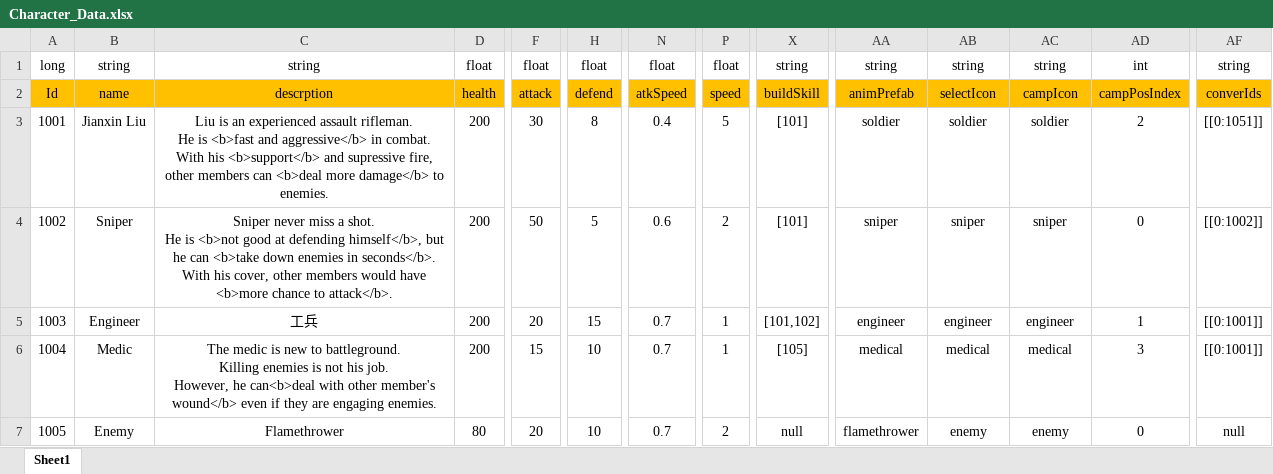
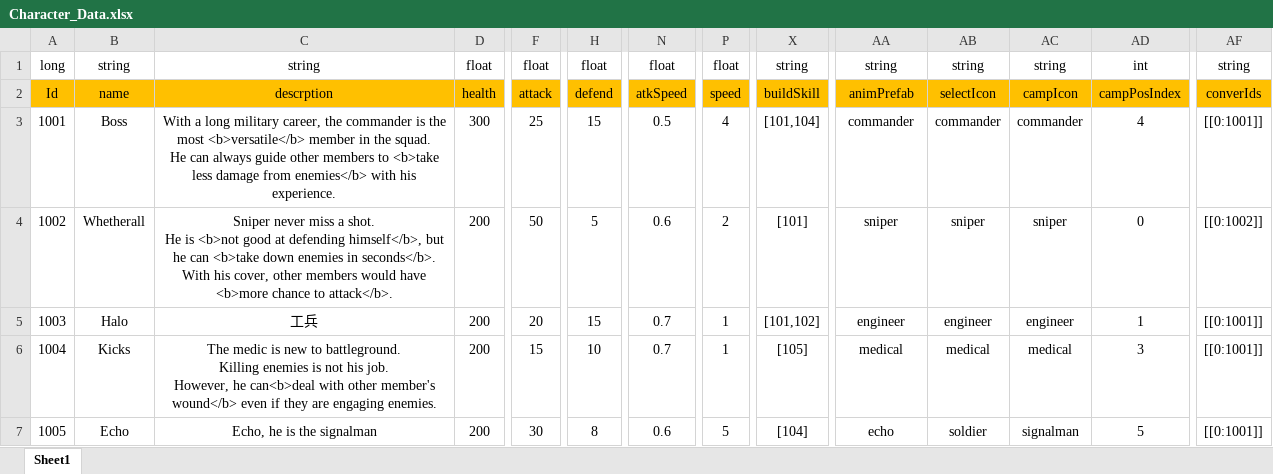
Before and after one commit to Chuyang1996/Nameless_Temp, an Excel workbook: GameDesign/ExcelData/Character_Data.xlsx, sheet Sheet1, drawn as a sheet; only a part is shown, gaps mark what is left out; values as stored, in another font and other column widths than the file's, no borders; ↵ is a line break in a cell; the diff covers the shown part only; the diff names each change by its address in the sheet, - before the commit and + after, or states it on an @@ line.

Commit message:
Update Character_Data.xlsx

```diff
--- a/GameDesign/ExcelData/Character_Data.xlsx (sheet Sheet1)
+++ b/GameDesign/ExcelData/Character_Data.xlsx (sheet Sheet1)
-B3: Jianxin Liu
+B3: Boss
-C3: Liu is an experienced assault rifleman. ↵ He is <b>fast and aggressive</b> in combat. ↵ With his <b>support</b> and supressive fire, other members can <b>deal more damage</b> to enemies.
+C3: With a long military career, the commander is the most <b>versatile</b> member in the squad. ↵ He can always guide other members to <b>take less damage from enemies</b> with his experience.
-D3: 200
+D3: 300
-F3: 30
+F3: 25
-H3: 8
+H3: 15
-N3: 0.4
+N3: 0.5
-P3: 5
+P3: 4
-X3: [101]
+X3: [101,104]
-AA3: soldier
+AA3: commander
-AB3: soldier
+AB3: commander
-AC3: soldier
+AC3: commander
-AD3: 2
+AD3: 4
-AF3: [[0:1051]]
+AF3: [[0:1001]]
-B4: Sniper
+B4: Whetherall
-B5: Engineer
+B5: Halo
-B6: Medic
+B6: Kicks
-B7: Enemy
+B7: Echo
-C7: Flamethrower
+C7: Echo, he is the signalman
-D7: 80
+D7: 200
-F7: 20
+F7: 30
-H7: 10
+H7: 8
-N7: 0.7
+N7: 0.6
-P7: 2
+P7: 5
-X7: null
+X7: [104]
-AA7: flamethrower
+AA7: echo
-AB7: enemy
+AB7: soldier
-AC7: enemy
+AC7: signalman
-AD7: 0
+AD7: 5
-AF7: null
+AF7: [[0:1001]]
```
Also changed, not shown: 88 edited cells elsewhere in this sheet.
